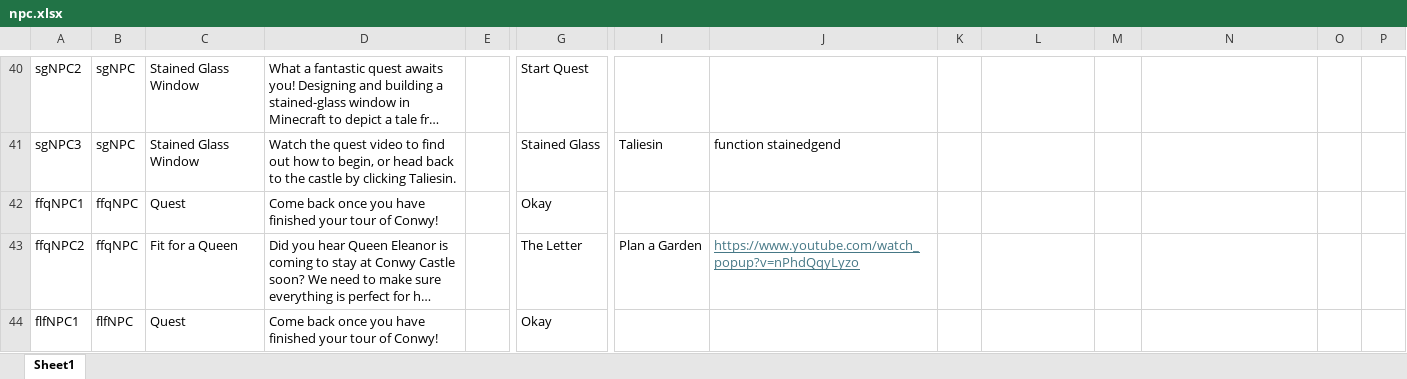
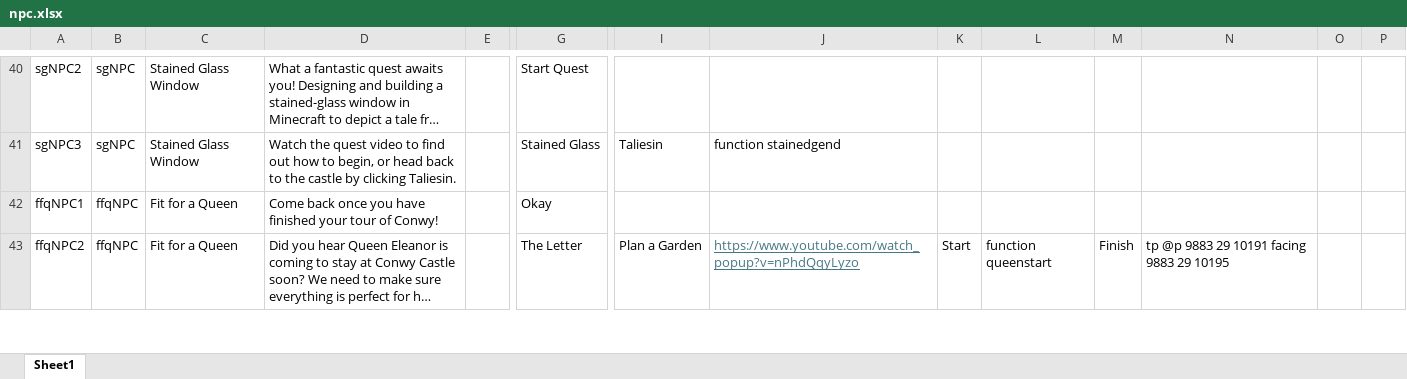
Before and after one commit to BlockBuilderJoe/Cadw-new, an Excel workbook: education/cadw_bp/dialogue/npc.xlsx, sheet Sheet1, drawn as a sheet; only a part is shown, gaps mark what is left out; long unchanged cells end in …; values as stored, in another font and other column widths than the file's, no borders; rows hold the shown columns only; the diff covers the shown part only; the diff names each change by its address in the sheet, - before the commit and + after, or states it on an @@ line.

Commit message:
Updates!
Everything is as done as it can be until I get the last bits from Sarah (which involves the final 2 quests, so they aren't complete).

Still to be done -
Fly through details, Quests 4 and 5, check Quest NPC skins, mapping room, change the church layout, testing and locking.

```diff
--- a/education/cadw_bp/dialogue/npc.xlsx (sheet Sheet1)
+++ b/education/cadw_bp/dialogue/npc.xlsx (sheet Sheet1)
-C42: Quest
+C42: Fit for a Queen
-K43: (empty)
+K43: Start
-L43: (empty)
+L43: function queenstart
-M43: (empty)
+M43: Finish
-N43: (empty)
+N43: tp @p 9883 29 10191 facing 9883 29 10195
-row 44: flfNPC1 | flfNPC | Quest | Come back once you have finished your tour of Conwy! |  | Okay
```
Also changed, not shown: 1 removed row and 10 edited cells elsewhere in this sheet, 12 other files.
